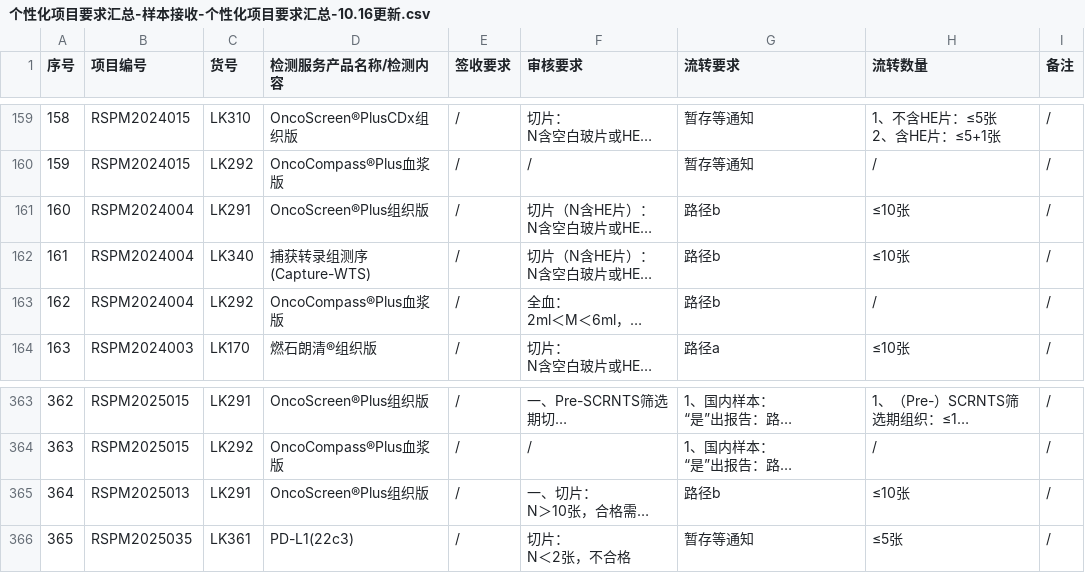
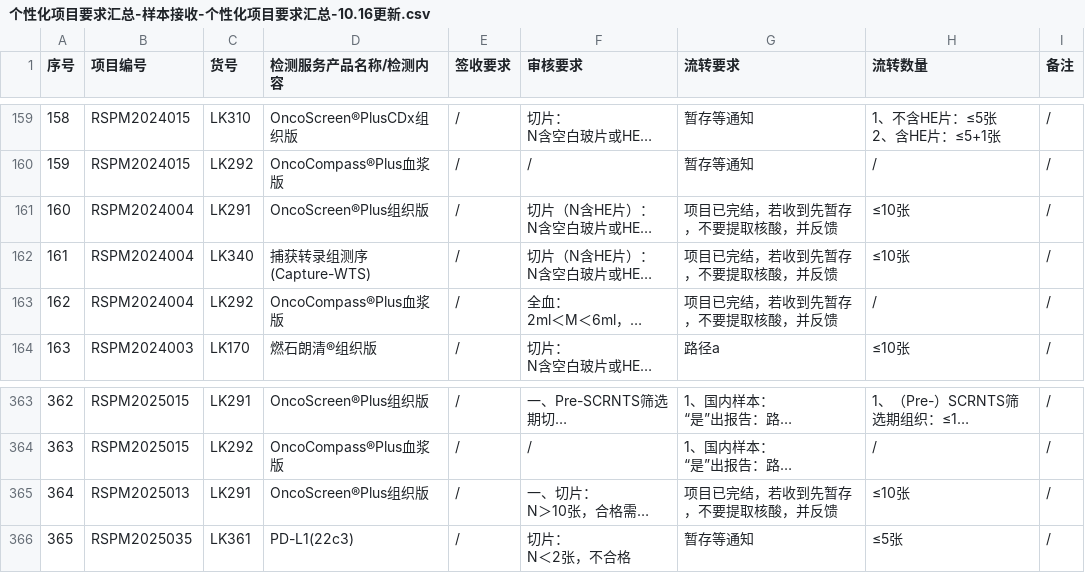
Before and after one commit to sy2924/project-qc-data, a CSV file: 个性化项目要求汇总-样本接收-个性化项目要求汇总-10.16更新.csv, drawn as a sheet; only a part is shown, gaps mark what is left out; long unchanged cells end in …; the diff covers the shown part only; the diff names each change by its address in the sheet, - before the commit and + after, or states it on an @@ line.

```diff
--- a/个性化项目要求汇总-样本接收-个性化项目要求汇总-10.16更新.csv
+++ b/个性化项目要求汇总-样本接收-个性化项目要求汇总-10.16更新.csv
-G161:G163 (流转要求): 路径b
+G161:G163 (流转要求): 项目已完结，若收到先暂存，不要提取核酸，并反馈
-G365 (流转要求): 路径b
+G365 (流转要求): 项目已完结，若收到先暂存，不要提取核酸，并反馈
```
Also changed, not shown: 12 added rows, 1 moved row and 24 edited cells elsewhere in this file.
